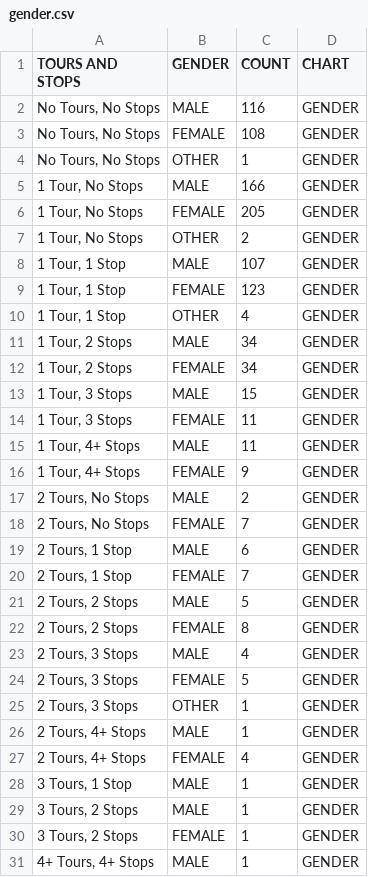
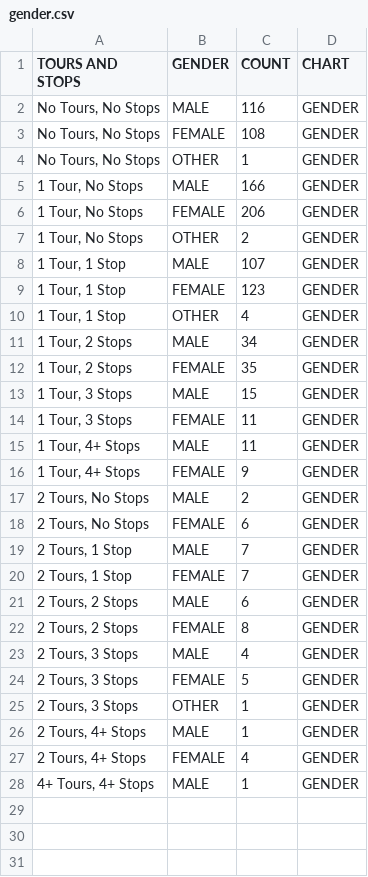
Before and after one commit to atlregional/ActivityViz_Data, a CSV file: data/atlanta/TourSummary/gender.csv, drawn as a sheet.

```diff
--- a/data/atlanta/TourSummary/gender.csv
+++ b/data/atlanta/TourSummary/gender.csv
@@ -5,3 +5,3 @@ TOURS AND STOPS,GENDER,COUNT,CHART
 "1 Tour, No Stops",MALE,166,GENDER
-"1 Tour, No Stops",FEMALE,205,GENDER
+"1 Tour, No Stops",FEMALE,206,GENDER
 "1 Tour, No Stops",OTHER,2,GENDER
@@ -11,3 +11,3 @@ TOURS AND STOPS,GENDER,COUNT,CHART
 "1 Tour, 2 Stops",MALE,34,GENDER
-"1 Tour, 2 Stops",FEMALE,34,GENDER
+"1 Tour, 2 Stops",FEMALE,35,GENDER
 "1 Tour, 3 Stops",MALE,15,GENDER
@@ -17,6 +17,6 @@ TOURS AND STOPS,GENDER,COUNT,CHART
 "2 Tours, No Stops",MALE,2,GENDER
-"2 Tours, No Stops",FEMALE,7,GENDER
-"2 Tours, 1 Stop",MALE,6,GENDER
+"2 Tours, No Stops",FEMALE,6,GENDER
+"2 Tours, 1 Stop",MALE,7,GENDER
 "2 Tours, 1 Stop",FEMALE,7,GENDER
-"2 Tours, 2 Stops",MALE,5,GENDER
+"2 Tours, 2 Stops",MALE,6,GENDER
 "2 Tours, 2 Stops",FEMALE,8,GENDER
@@ -27,5 +27,2 @@ TOURS AND STOPS,GENDER,COUNT,CHART
 "2 Tours, 4+ Stops",FEMALE,4,GENDER
-"3 Tours, 1 Stop",MALE,1,GENDER
-"3 Tours, 2 Stops",MALE,1,GENDER
-"3 Tours, 2 Stops",FEMALE,1,GENDER
 "4+ Tours, 4+ Stops",MALE,1,GENDER
```
Also changed, not shown: data/atlanta/OnboardSurvey/home_other_lang.csv, data/atlanta/TourSummary/can_use_hhveh.csv, 31 other files.
